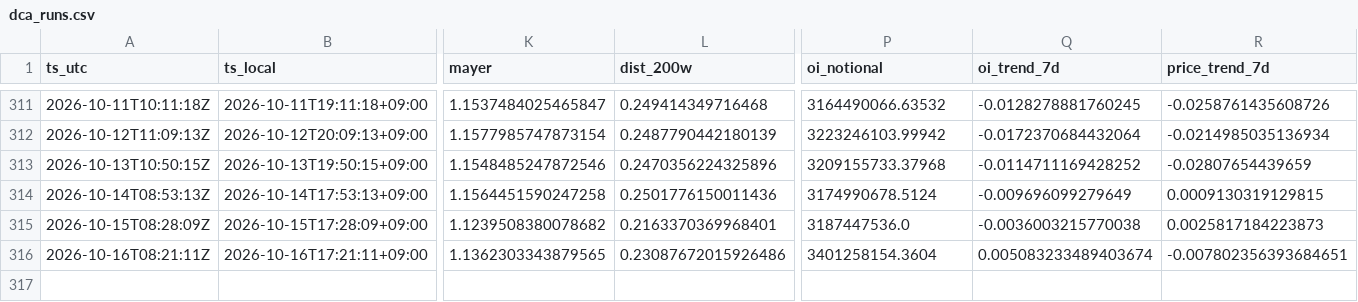
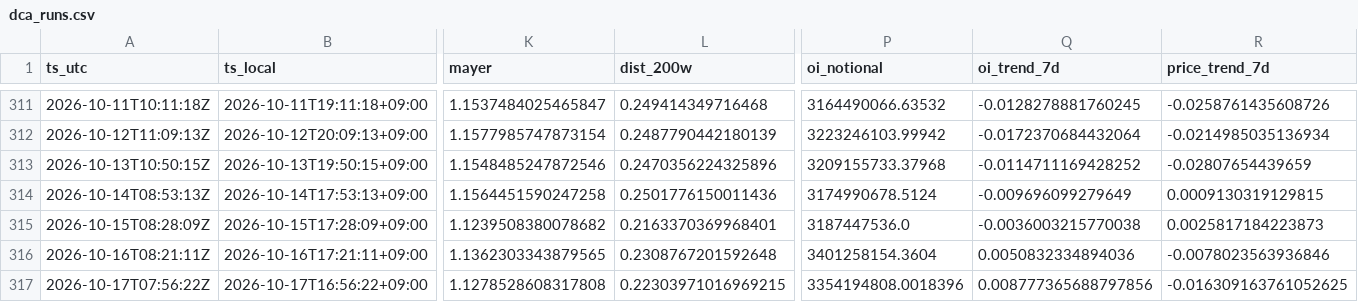
Before and after one commit to sunsiyuan/btc-dca-bot, a CSV file: logs/dca_runs.csv, drawn as a sheet; only a part is shown, gaps mark what is left out; rows hold the shown columns only; the diff names each change by its address in the sheet, - before the commit and + after, or states it on an @@ line.

Commit message:
chore: update daily DCA log

```diff
--- a/logs/dca_runs.csv
+++ b/logs/dca_runs.csv
-L316 (dist_200w): 0.23087672015926486
+L316 (dist_200w): 0.2308767201592648
-Q316 (oi_trend_7d): 0.005083233489403674
+Q316 (oi_trend_7d): 0.0050832334894036
-R316 (price_trend_7d): -0.007802356393684651
+R316 (price_trend_7d): -0.0078023563936846
+row 317: 2026-10-17T07:56:22Z | 2026-10-17T16:56:22+09:00 | 1.1278528608317808 | 0.22303971016969215 | 3354194808.0018396 | 0.008777365688797856 | -0.016309163761052625
```
